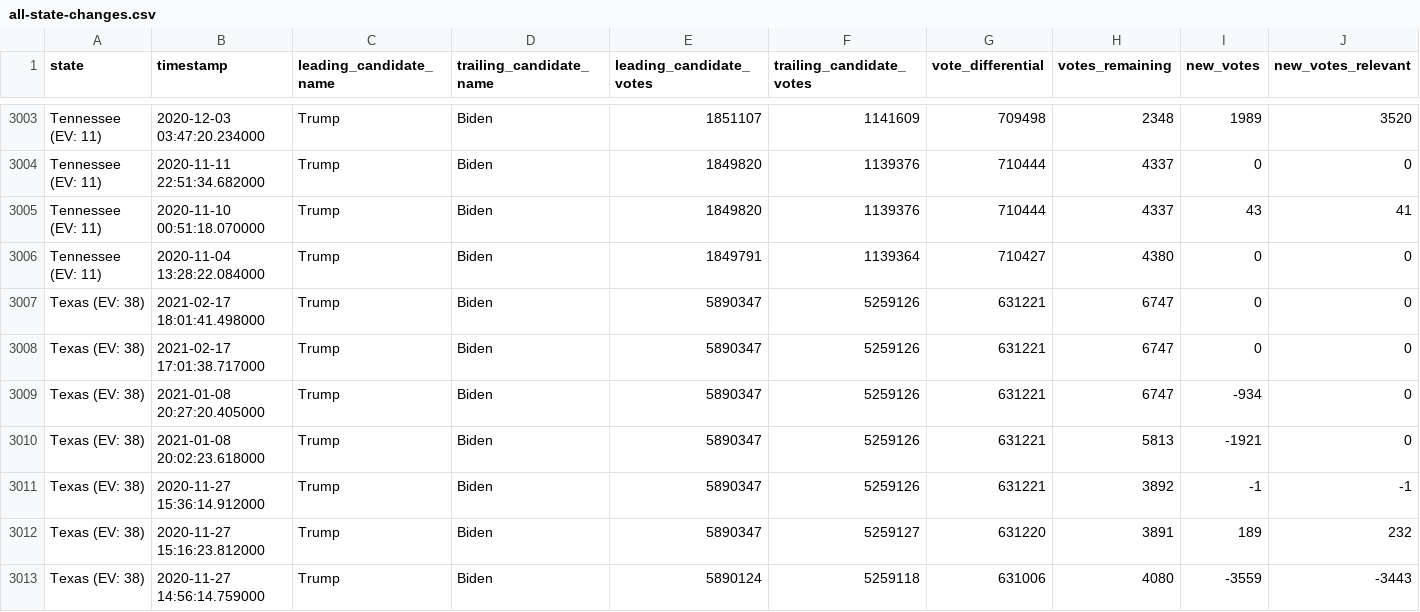
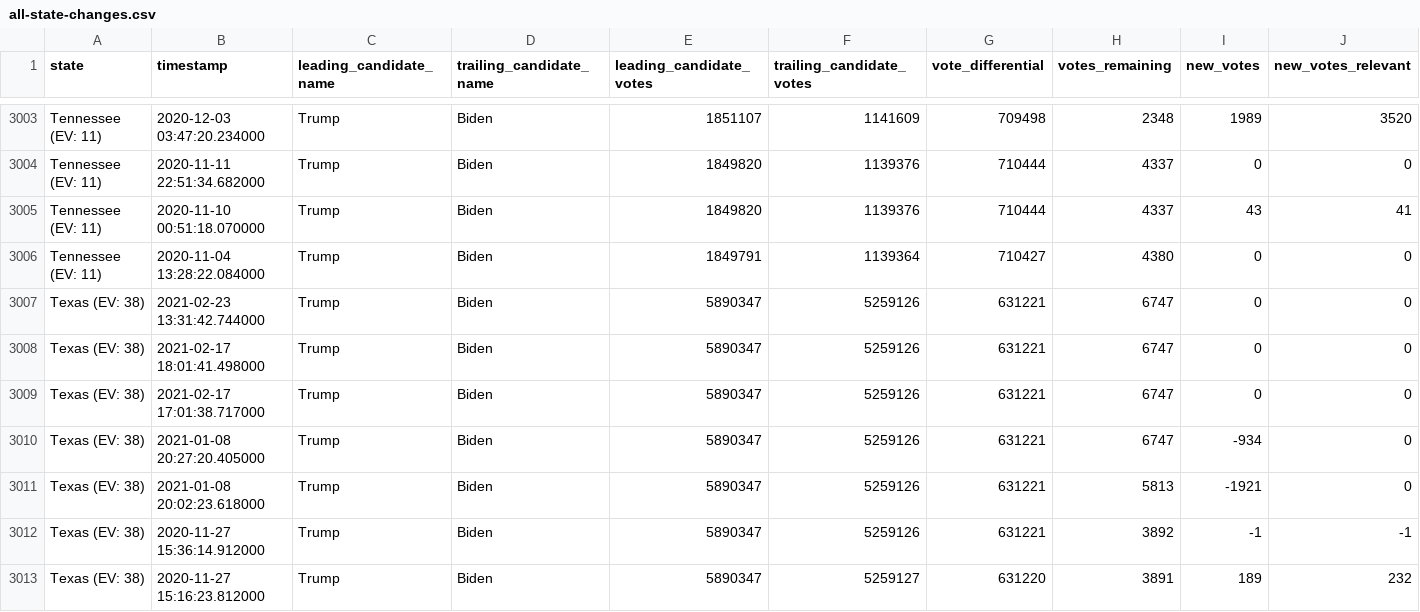
Before and after one commit to carlesm/nyt-2020-election-scraper, a CSV file: all-state-changes.csv, drawn as a sheet; only a part is shown, gaps mark what is left out; the shorter side is filled out with more unchanged rows; rows hold the shown columns only; the diff names each change by its address in the sheet, - before the commit and + after, or states it on an @@ line.

```diff
--- a/all-state-changes.csv
+++ b/all-state-changes.csv
+row 3007: Texas (EV: 38) | 2021-02-23 13:31:42.744000 | Trump | Biden | 5890347 | 5259126 | 631221 | 6747 | 0 | 0
```
Also changed, not shown: 6 other files.
